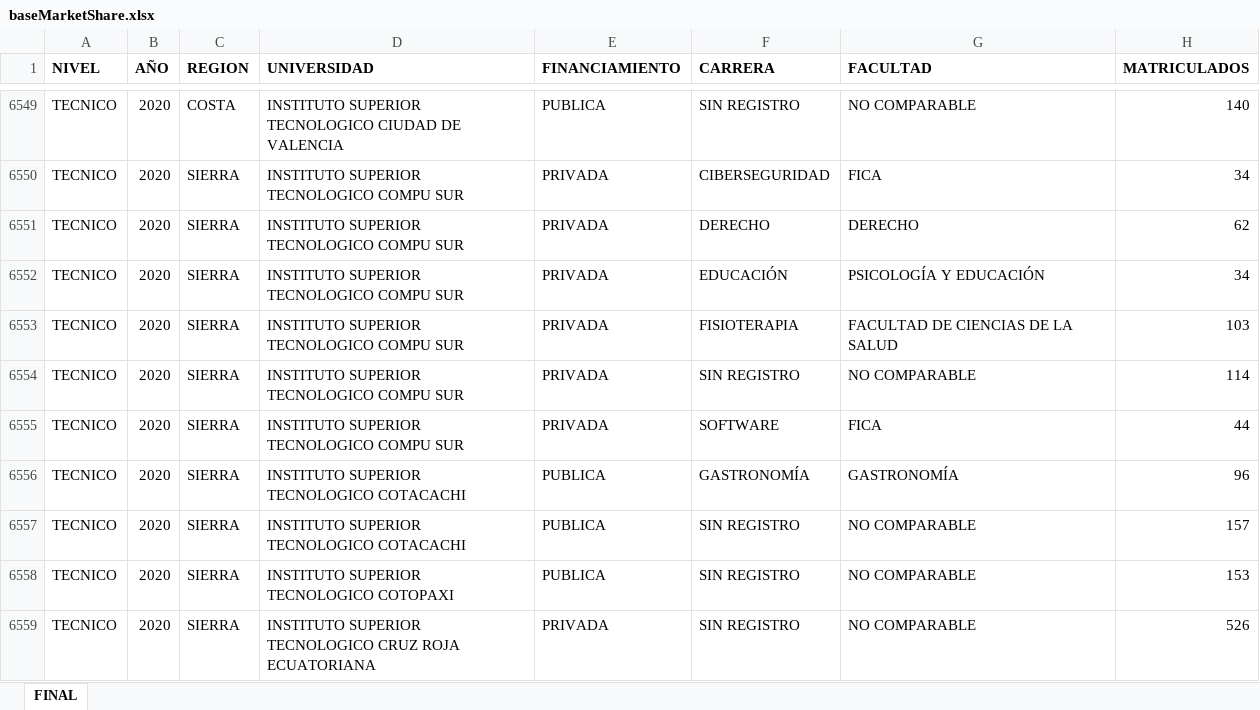
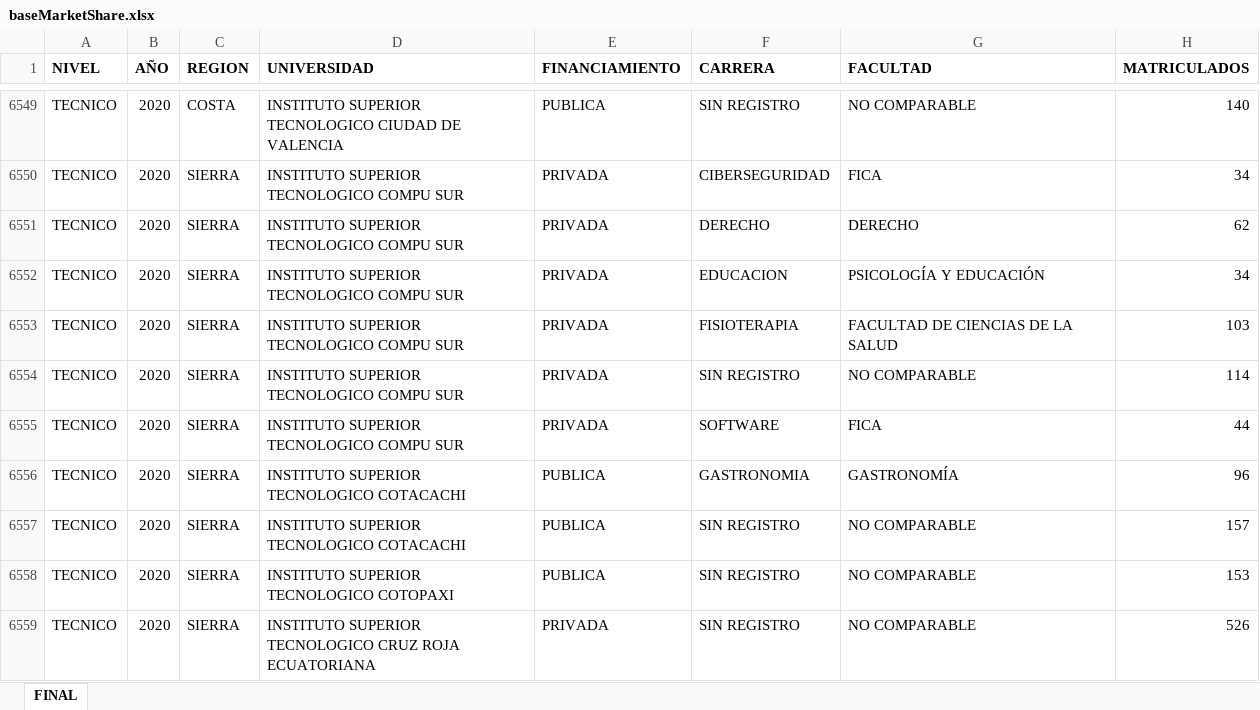
Before and after one commit to AndreiFloresU/Enrollment_Marketshare, an Excel workbook: files/baseMarketShare.xlsx, sheet FINAL, drawn as a sheet; only a part is shown, gaps mark what is left out; values as stored, in another font and other column widths than the file's, no borders; the diff covers the shown part only; the diff names each change by its address in the sheet, - before the commit and + after, or states it on an @@ line.

Commit message:
cambios excel - estandarizacion y se agrego filtros en la seccion de matriculados carrera

```diff
--- a/files/baseMarketShare.xlsx (sheet FINAL)
+++ b/files/baseMarketShare.xlsx (sheet FINAL)
-F6552 (CARRERA): EDUCACIÓN
+F6552 (CARRERA): EDUCACION
-F6556 (CARRERA): GASTRONOMÍA
+F6556 (CARRERA): GASTRONOMIA
```
Also changed, not shown: 300 edited cells elsewhere in this sheet, 1 other file.
